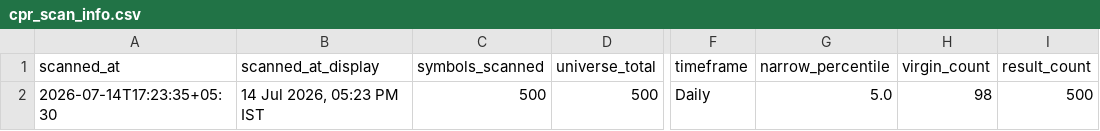
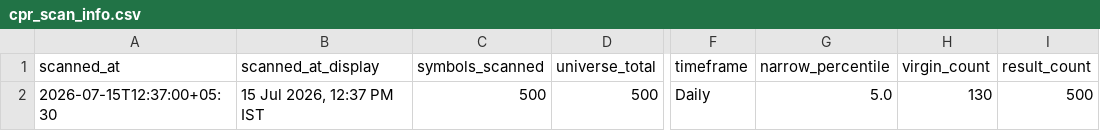
Before and after one commit to anilkumarkmys/breakoutscanner, a CSV file: data_cache/cpr_scan_info.csv, drawn as a sheet; only a part is shown, gaps mark what is left out; the diff names each change by its address in the sheet, - before the commit and + after, or states it on an @@ line.

```diff
--- a/data_cache/cpr_scan_info.csv
+++ b/data_cache/cpr_scan_info.csv
-A2 (scanned_at): 2026-07-14T17:23:35+05:30
+A2 (scanned_at): 2026-07-15T12:37:00+05:30
-B2 (scanned_at_display): 14 Jul 2026, 05:23 PM IST
+B2 (scanned_at_display): 15 Jul 2026, 12:37 PM IST
-H2 (virgin_count): 98
+H2 (virgin_count): 130
```
Also changed, not shown: data_cache/scan_info.csv, 4 other files.
